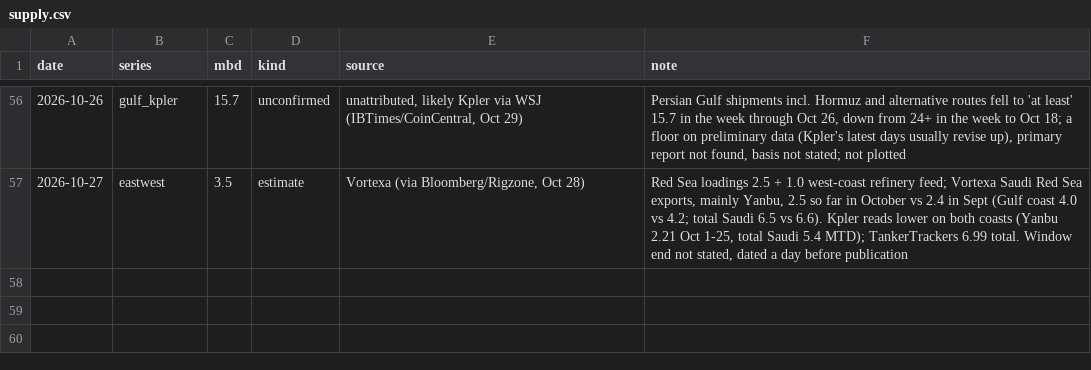
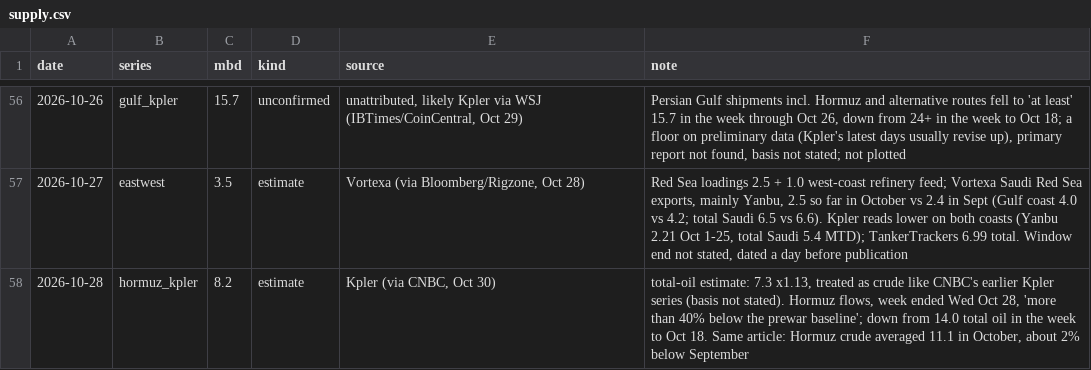
Before and after one commit to abrandt1897/GeoBrief, a CSV file: data/supply.csv, drawn as a sheet; only a part is shown, gaps mark what is left out.

```diff
--- a/data/supply.csv
+++ b/data/supply.csv
@@ -57 +57,2 @@ date,series,mbd,kind,source,note
 2026-10-27,eastwest,3.5,estimate,"Vortexa (via Bloomberg/Rigzone, Oct 28)","Red Sea loadings 2.5 + 1.0 west-coast refinery feed; Vortexa Saudi Red Sea exports, mainly Yanbu, 2.5 so far in October vs 2.4 in Sept (Gulf coast 4.0 vs 4.2; total Saudi 6.5 vs 6.6). Kpler reads lower on both coasts (Yanbu 2.21 Oct 1-25, total Saudi 5.4 MTD); TankerTrackers 6.99 total. Window end not stated, dated a day before publication"
+2026-10-28,hormuz_kpler,8.2,estimate,"Kpler (via CNBC, Oct 30)","total-oil estimate: 7.3 x1.13, treated as crude like CNBC's earlier Kpler series (basis not stated). Hormuz flows, week ended Wed Oct 28, 'more than 40% below the prewar baseline'; down from 14.0 total oil in the week to Oct 18. Same article: Hormuz crude averaged 11.1 in October, about 2% below September"
```
Also changed, not shown: data/energy.csv, data/headlines.csv, 3 other files.
